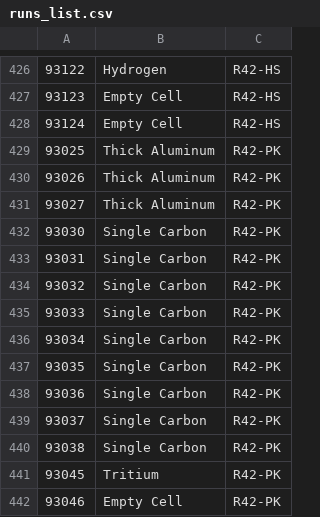
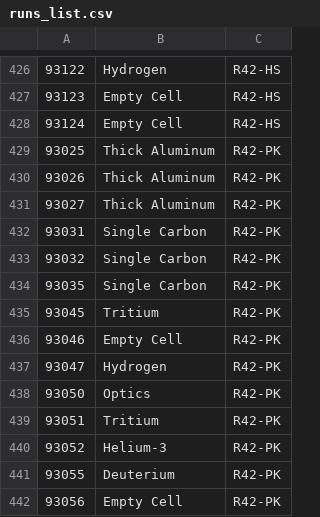
Before and after one commit to nathalysns/matc, a CSV file: runs_list.csv, drawn as a sheet; only a part is shown, gaps mark what is left out; the shorter side is filled out with more unchanged rows.

Commit message:
modified:   ../runs_list.csv

```diff
--- a/runs_list.csv
+++ b/runs_list.csv
@@ -431,11 +431,5 @@
 93027,Thick Aluminum,R42-PK
-93030,Single Carbon,R42-PK
 93031,Single Carbon,R42-PK
 93032,Single Carbon,R42-PK
-93033,Single Carbon,R42-PK
-93034,Single Carbon,R42-PK
 93035,Single Carbon,R42-PK
-93036,Single Carbon,R42-PK
-93037,Single Carbon,R42-PK
-93038,Single Carbon,R42-PK
 93045,Tritium,R42-PK
```
